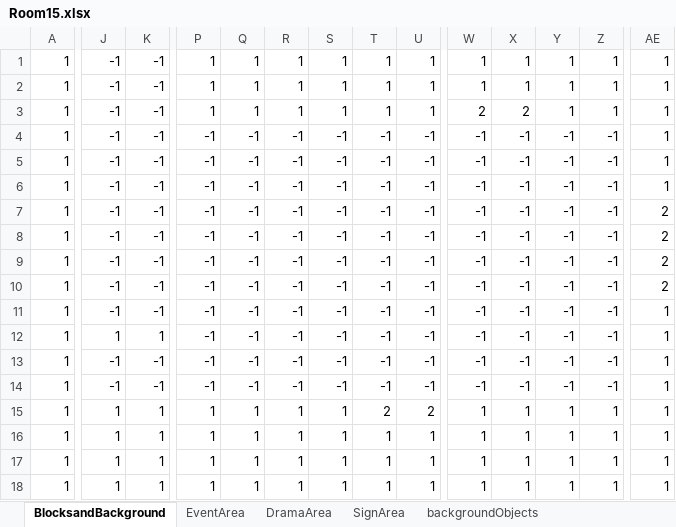
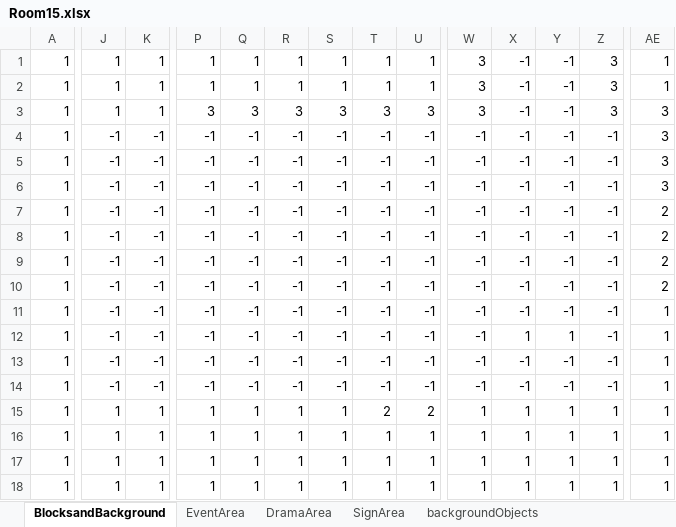
Before and after one commit to Ri-Nai/Portal-2D, an Excel workbook: assets/stages/maps/MapEditor/Room15.xlsx, sheet BlocksandBackground, drawn as a sheet; only a part is shown, gaps mark what is left out; values as stored, in another font and other column widths than the file's, no borders; conditional formats not drawn; the diff covers the shown part only; the diff names each change by its address in the sheet, - before the commit and + after, or states it on an @@ line.

```diff
--- a/assets/stages/maps/MapEditor/Room15.xlsx (sheet BlocksandBackground)
+++ b/assets/stages/maps/MapEditor/Room15.xlsx (sheet BlocksandBackground)
-J1:J3: -1
+J1:J3: 1
-K1:K3: -1
+K1:K3: 1
-W1:W2: 1
+W1:W2: 3
-X1:X2: 1
+X1:X2: -1
-Y1:Y3: 1
+Y1:Y3: -1
-Z1:Z3: 1
+Z1:Z3: 3
-P3: 1
+P3: 3
-Q3: 1
+Q3: 3
-R3: 1
+R3: 3
-S3: 1
+S3: 3
-T3: 1
+T3: 3
-U3: 1
+U3: 3
-W3: 2
+W3: 3
-X3: 2
+X3: -1
-AE3:AE6: 1
+AE3:AE6: 3
-J12: 1
+J12: -1
-K12: 1
+K12: -1
-X12: -1
+X12: 1
-Y12: -1
+Y12: 1
```
Also changed, not shown: 5 edited cells elsewhere in this sheet, sheet EventArea, assets/stages/maps/MapEditor/Room17.xlsx, 12 other files.
